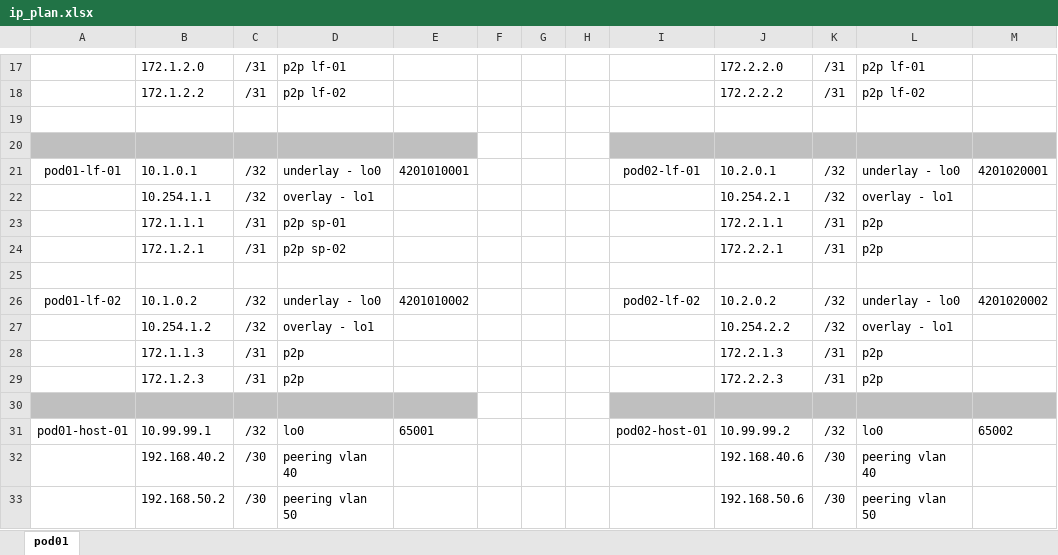
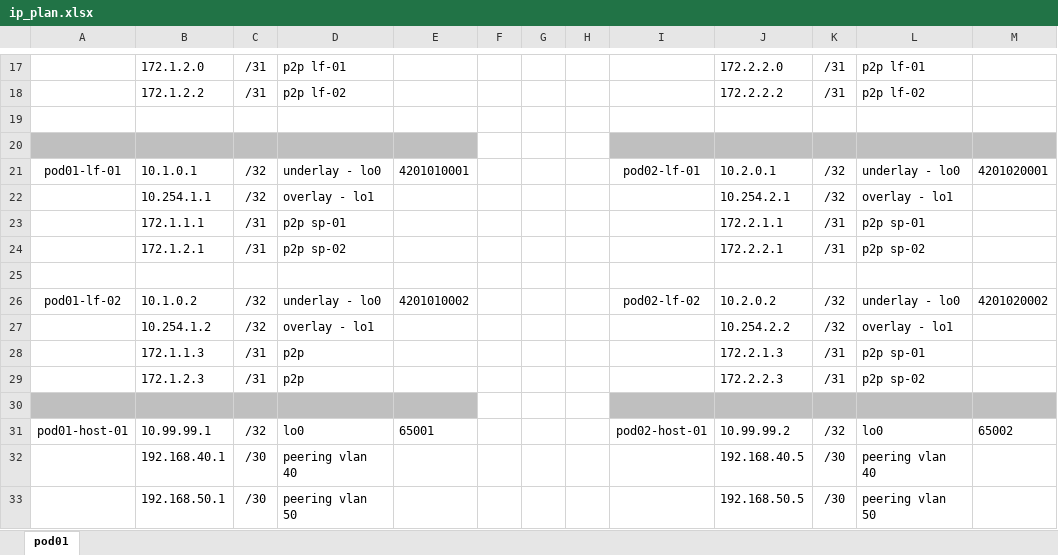
Before and after one commit to asmylyaev/otus_evpn, an Excel workbook: project/ip_plan.xlsx, sheet pod01, drawn as a sheet; only a part is shown, gaps mark what is left out; values as stored, in another font and other column widths than the file's, no borders; table styles not drawn; the diff names each change by its address in the sheet, - before the commit and + after, or states it on an @@ line.

```diff
--- a/project/ip_plan.xlsx (sheet pod01)
+++ b/project/ip_plan.xlsx (sheet pod01)
-L23: p2p
+L23: p2p sp-01
-L24: p2p
+L24: p2p sp-02
-L28: p2p
+L28: p2p sp-01
-L29: p2p
+L29: p2p sp-02
-B32: 192.168.40.2
+B32: 192.168.40.1
-J32: 192.168.40.6
+J32: 192.168.40.5
-B33: 192.168.50.2
+B33: 192.168.50.1
-J33: 192.168.50.6
+J33: 192.168.50.5
```
Also changed, not shown: 20 other files.
